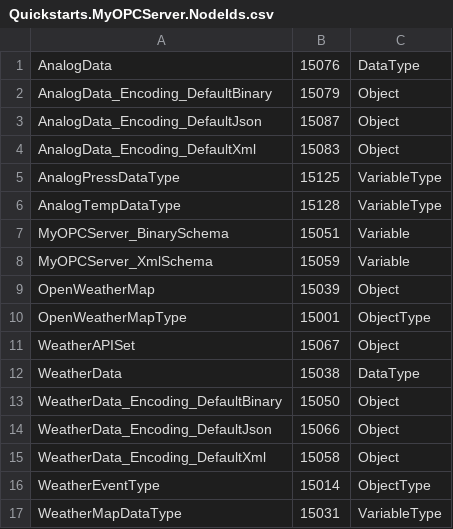
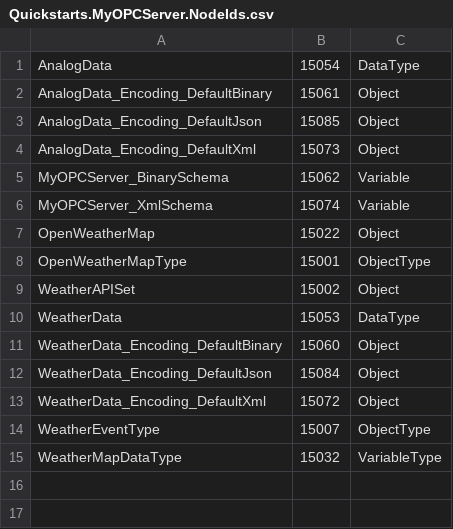
Before and after one commit to dariofugale95/server-opc-ua-dotnetcore, a CSV file: OPCServerNETCore/OPCServerNETCore/Published/Quickstarts.MyOPCServer.NodeIds.csv, drawn as a sheet.

```diff
--- a/OPCServerNETCore/OPCServerNETCore/Published/Quickstarts.MyOPCServer.NodeIds.csv
+++ b/OPCServerNETCore/OPCServerNETCore/Published/Quickstarts.MyOPCServer.NodeIds.csv
@@ -1,17 +1,15 @@
-AnalogData,15076,DataType
-AnalogData_Encoding_DefaultBinary,15079,Object
-AnalogData_Encoding_DefaultJson,15087,Object
-AnalogData_Encoding_DefaultXml,15083,Object
-AnalogPressDataType,15125,VariableType
-AnalogTempDataType,15128,VariableType
-MyOPCServer_BinarySchema,15051,Variable
-MyOPCServer_XmlSchema,15059,Variable
-OpenWeatherMap,15039,Object
+AnalogData,15054,DataType
+AnalogData_Encoding_DefaultBinary,15061,Object
+AnalogData_Encoding_DefaultJson,15085,Object
+AnalogData_Encoding_DefaultXml,15073,Object
+MyOPCServer_BinarySchema,15062,Variable
+MyOPCServer_XmlSchema,15074,Variable
+OpenWeatherMap,15022,Object
 OpenWeatherMapType,15001,ObjectType
-WeatherAPISet,15067,Object
-WeatherData,15038,DataType
-WeatherData_Encoding_DefaultBinary,15050,Object
-WeatherData_Encoding_DefaultJson,15066,Object
-WeatherData_Encoding_DefaultXml,15058,Object
-WeatherEventType,15014,ObjectType
-WeatherMapDataType,15031,VariableType
+WeatherAPISet,15002,Object
+WeatherData,15053,DataType
+WeatherData_Encoding_DefaultBinary,15060,Object
+WeatherData_Encoding_DefaultJson,15084,Object
+WeatherData_Encoding_DefaultXml,15072,Object
+WeatherEventType,15007,ObjectType
+WeatherMapDataType,15032,VariableType
```
Also changed, not shown: OPCServerNETCore/OPCServerNETCore/ModelDesign/modello_nuovo.csv, 43 other files.
